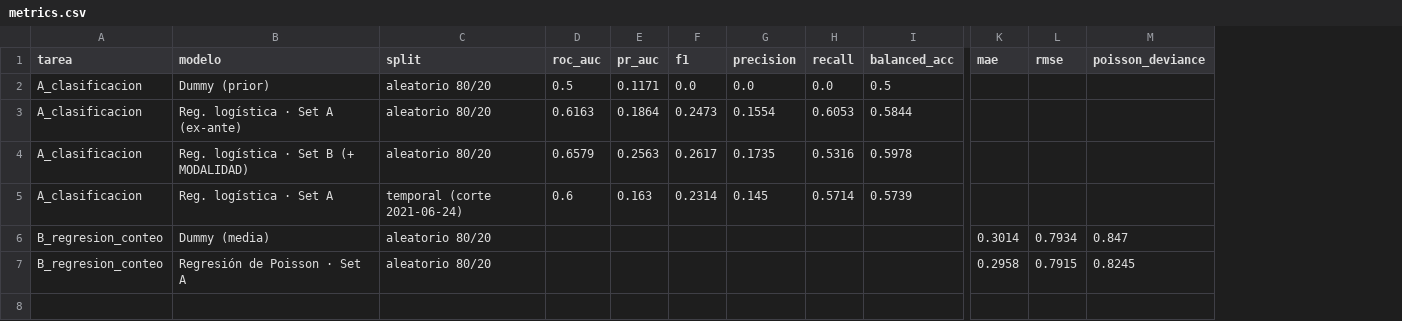
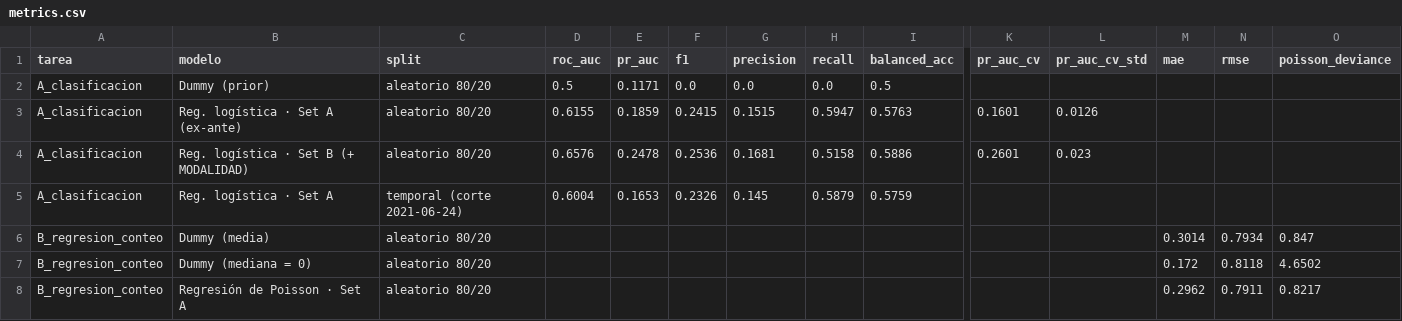
Before and after one commit to Marcor47/IAA-Grupo3, a CSV file: results/metrics.csv, drawn as a sheet; only a part is shown, gaps mark what is left out; addresses are those after the commit; rows hold the shown columns only; the diff names each change by its address in the sheet, - before the commit and + after, or states it on an @@ line.

```diff
--- a/results/metrics.csv
+++ b/results/metrics.csv
+column K (pr_auc_cv), rows 3-4: 0.1601 | 0.2601
+column L (pr_auc_cv_std), rows 3-4: 0.0126 | 0.023
-D3 (roc_auc): 0.6163
+D3 (roc_auc): 0.6155
-E3 (pr_auc): 0.1864
+E3 (pr_auc): 0.1859
-F3 (f1): 0.2473
+F3 (f1): 0.2415
-G3 (precision): 0.1554
+G3 (precision): 0.1515
-H3 (recall): 0.6053
+H3 (recall): 0.5947
-I3 (balanced_acc): 0.5844
+I3 (balanced_acc): 0.5763
-D4 (roc_auc): 0.6579
+D4 (roc_auc): 0.6576
-E4 (pr_auc): 0.2563
+E4 (pr_auc): 0.2478
-F4 (f1): 0.2617
+F4 (f1): 0.2536
-G4 (precision): 0.1735
+G4 (precision): 0.1681
-H4 (recall): 0.5316
+H4 (recall): 0.5158
-I4 (balanced_acc): 0.5978
+I4 (balanced_acc): 0.5886
-D5 (roc_auc): 0.6
+D5 (roc_auc): 0.6004
-E5 (pr_auc): 0.163
+E5 (pr_auc): 0.1653
-F5 (f1): 0.2314
+F5 (f1): 0.2326
-H5 (recall): 0.5714
+H5 (recall): 0.5879
-I5 (balanced_acc): 0.5739
+I5 (balanced_acc): 0.5759
+row 7: B_regresion_conteo | Dummy (mediana = 0) | aleatorio 80/20 |  |  |  |  |  |  |  |  | 0.172 | 0.8118 | 4.6502
-M8 (mae): 0.2958
+M8 (mae): 0.2962
-N8 (rmse): 0.7915
+N8 (rmse): 0.7911
-O8 (poisson_deviance): 0.8245
+O8 (poisson_deviance): 0.8217
```
Also changed, not shown: 6 other files.
